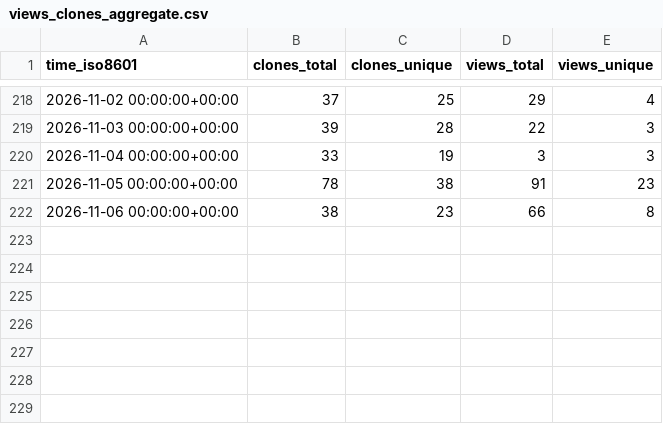
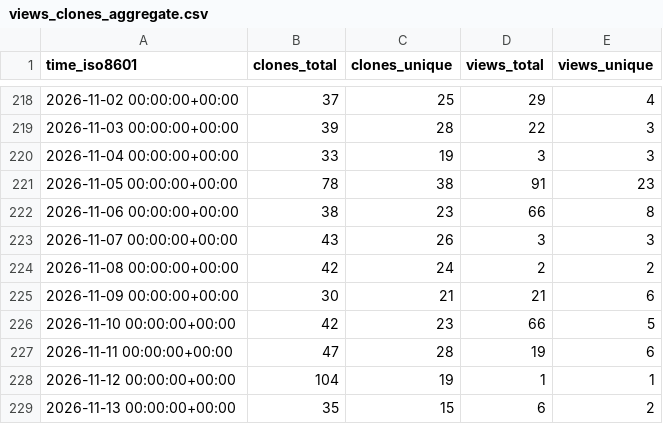
Before and after one commit to eth-cscs/cscs-reframe-tests, a CSV file: eth-cscs/cscs-reframe-tests/ghrs-data/views_clones_aggregate.csv, drawn as a sheet; only a part is shown, gaps mark what is left out; the diff names each change by its address in the sheet, - before the commit and + after, or states it on an @@ line.

```diff
--- a/eth-cscs/cscs-reframe-tests/ghrs-data/views_clones_aggregate.csv
+++ b/eth-cscs/cscs-reframe-tests/ghrs-data/views_clones_aggregate.csv
+row 223: 2026-11-07 00:00:00+00:00 | 43 | 26 | 3 | 3
+row 224: 2026-11-08 00:00:00+00:00 | 42 | 24 | 2 | 2
+row 225: 2026-11-09 00:00:00+00:00 | 30 | 21 | 21 | 6
+row 226: 2026-11-10 00:00:00+00:00 | 42 | 23 | 66 | 5
+row 227: 2026-11-11 00:00:00+00:00 | 47 | 28 | 19 | 6
+row 228: 2026-11-12 00:00:00+00:00 | 104 | 19 | 1 | 1
+row 229: 2026-11-13 00:00:00+00:00 | 35 | 15 | 6 | 2
```
Also changed, not shown: 1 other file.
